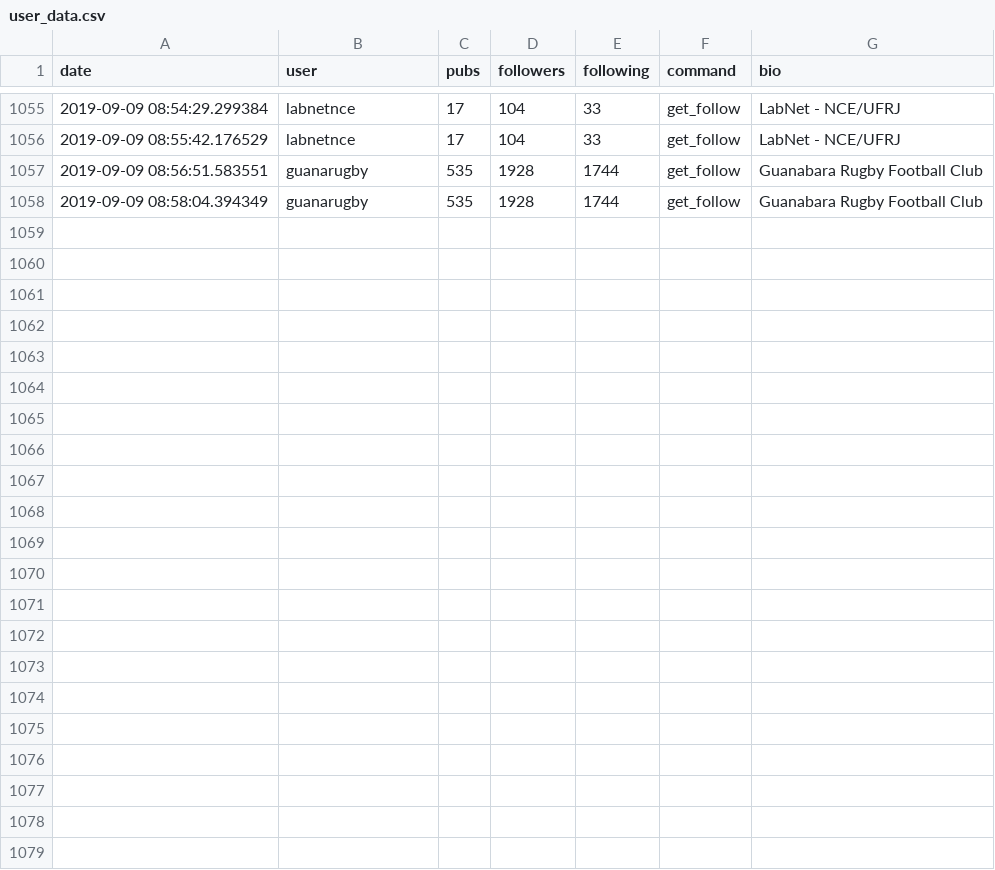
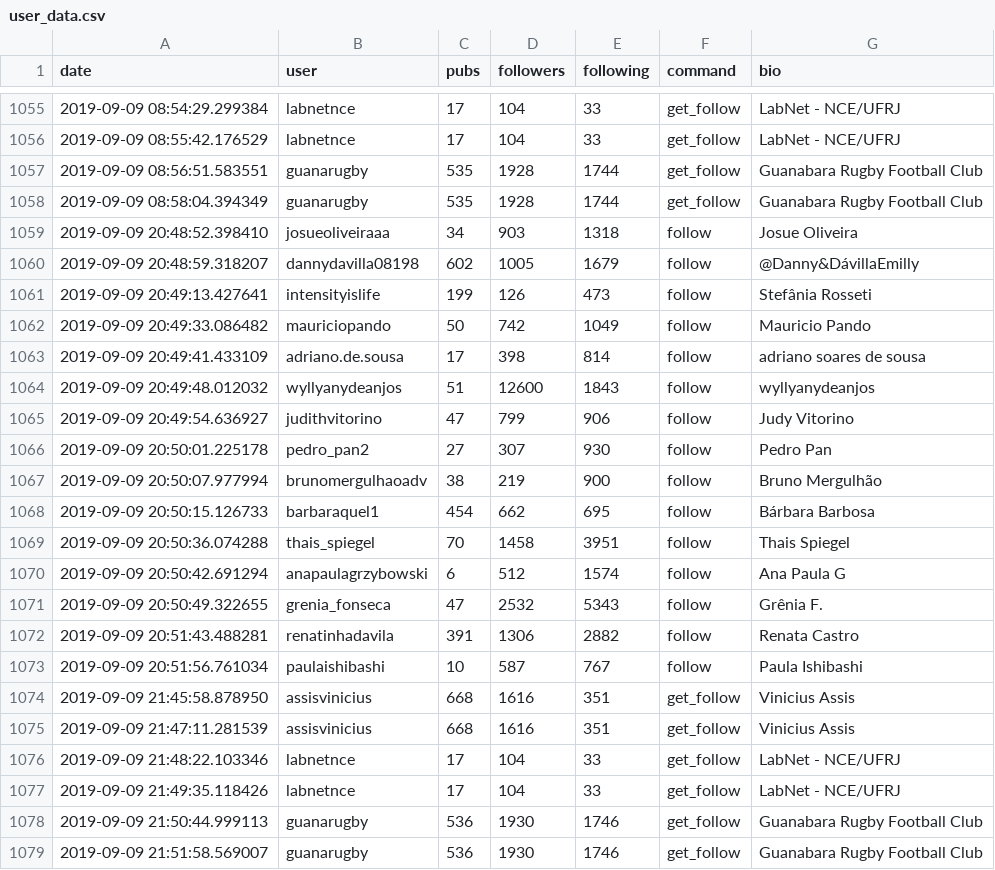
Before and after one commit to lfkopp/socialmediabot, a CSV file: user_data.csv, drawn as a sheet; only a part is shown, gaps mark what is left out.

```diff
--- a/user_data.csv
+++ b/user_data.csv
@@ -1058 +1058,22 @@ date;user;pubs;followers;following;command;bio
 2019-09-09 08:58:04.394349;guanarugby;535;1928;1744;get_follow;Guanabara Rugby Football Club
+2019-09-09 20:48:52.398410;josueoliveiraaa;34;903;1318;follow;Josue Oliveira
+2019-09-09 20:48:59.318207;dannydavilla08198;602;1005;1679;follow;@Danny&DávillaEmilly
+2019-09-09 20:49:13.427641;intensityislife;199;126;473;follow;Stefânia Rosseti
+2019-09-09 20:49:33.086482;mauriciopando;50;742;1049;follow;Mauricio Pando
+2019-09-09 20:49:41.433109;adriano.de.sousa;17;398;814;follow;adriano soares de sousa
+2019-09-09 20:49:48.012032;wyllyanydeanjos;51;12600;1843;follow;wyllyanydeanjos
+2019-09-09 20:49:54.636927;judithvitorino;47;799;906;follow;Judy Vitorino
+2019-09-09 20:50:01.225178;pedro_pan2;27;307;930;follow;Pedro Pan
+2019-09-09 20:50:07.977994;brunomergulhaoadv;38;219;900;follow;Bruno Mergulhão
+2019-09-09 20:50:15.126733;barbaraquel1;454;662;695;follow;Bárbara Barbosa
+2019-09-09 20:50:36.074288;thais_spiegel;70;1458;3951;follow;Thais Spiegel
+2019-09-09 20:50:42.691294;anapaulagrzybowski;6;512;1574;follow;Ana Paula G
+2019-09-09 20:50:49.322655;grenia_fonseca;47;2532;5343;follow;Grênia F.
+2019-09-09 20:51:43.488281;renatinhadavila;391;1306;2882;follow;Renata Castro
+2019-09-09 20:51:56.761034;paulaishibashi;10;587;767;follow;Paula Ishibashi
+2019-09-09 21:45:58.878950;assisvinicius;668;1616;351;get_follow;Vinicius Assis
+2019-09-09 21:47:11.281539;assisvinicius;668;1616;351;get_follow;Vinicius Assis
+2019-09-09 21:48:22.103346;labnetnce;17;104;33;get_follow;LabNet - NCE/UFRJ
+2019-09-09 21:49:35.118426;labnetnce;17;104;33;get_follow;LabNet - NCE/UFRJ
+2019-09-09 21:50:44.999113;guanarugby;536;1930;1746;get_follow;Guanabara Rugby Football Club
+2019-09-09 21:51:58.569007;guanarugby;536;1930;1746;get_follow;Guanabara Rugby Football Club
```
Also changed, not shown: followers.csv, following.csv, 2 other files.
